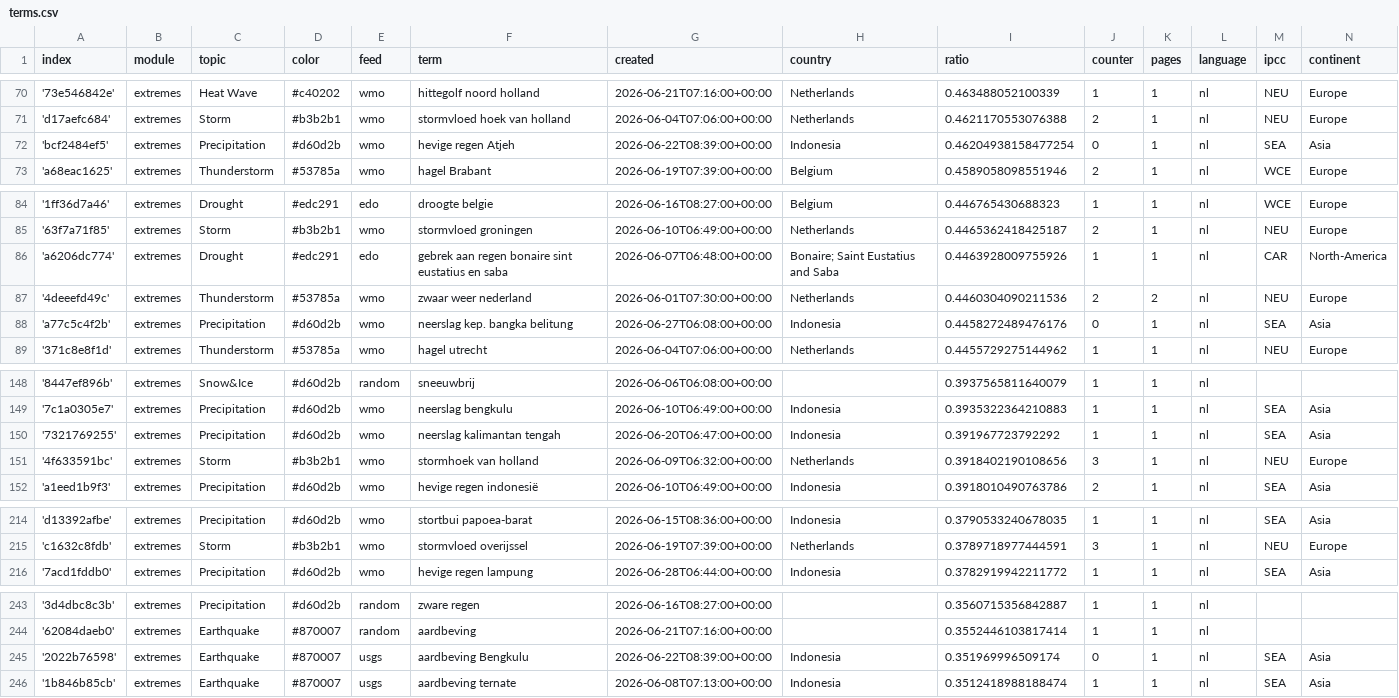
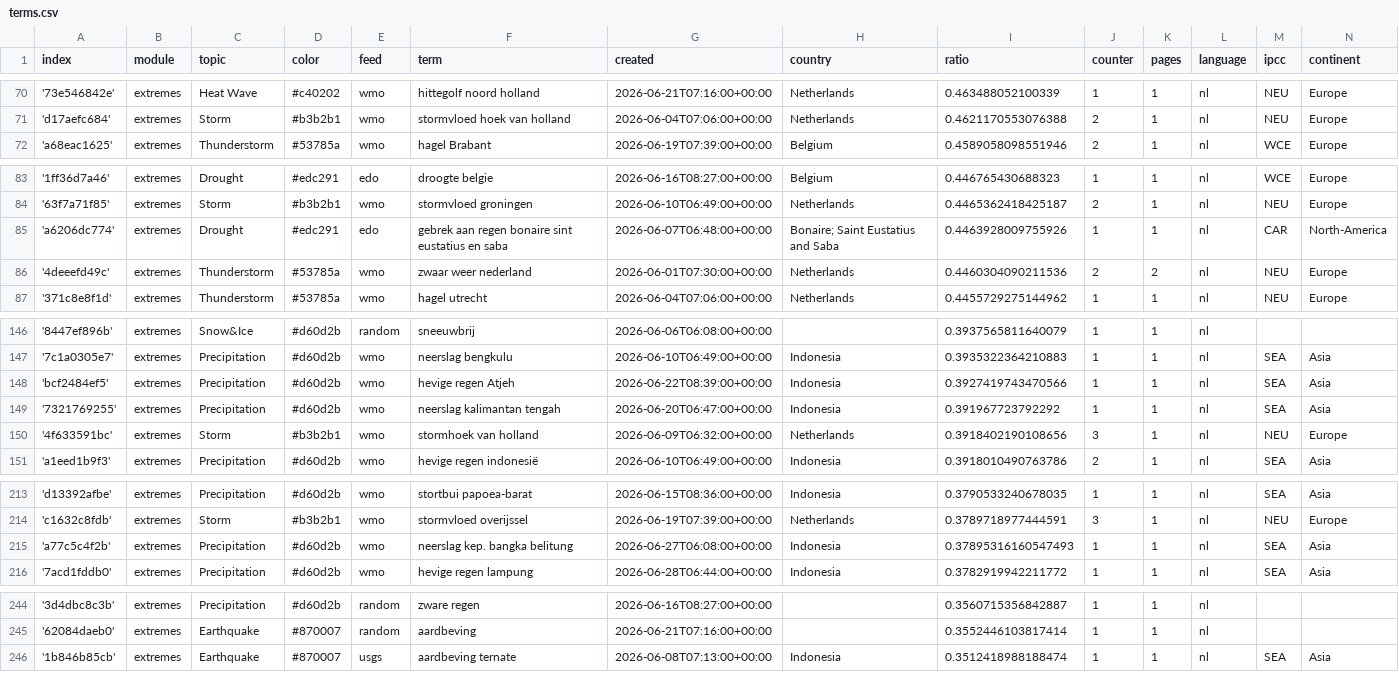
Before and after one commit to MarcoL95-News25/netherlandExtremes, a CSV file: terms.csv, drawn as a sheet; only a part is shown, gaps mark what is left out; the diff covers the shown part only.

```diff
--- a/terms.csv
+++ b/terms.csv
@@ -71,3 +71,2 @@ index,module,topic,color,feed,term,created,country,ratio,counter,pages,language,
 'd17aefc684',extremes,Storm,#b3b2b1,wmo,stormvloed hoek van holland,2026-06-04T07:06:00+00:00,Netherlands,0.4621170553076388,2,1,nl,NEU,Europe
-'bcf2484ef5',extremes,Precipitation,#d60d2b,wmo,hevige regen Atjeh,2026-06-22T08:39:00+00:00,Indonesia,0.46204938158477254,0,1,nl,SEA,Asia
 'a68eac1625',extremes,Thunderstorm,#53785a,wmo,hagel Brabant,2026-06-19T07:39:00+00:00,Belgium,0.4589058098551946,2,1,nl,WCE,Europe
@@ -87,3 +86,2 @@ index,module,topic,color,feed,term,created,country,ratio,counter,pages,language,
 '4deeefd49c',extremes,Thunderstorm,#53785a,wmo,zwaar weer nederland,2026-06-01T07:30:00+00:00,Netherlands,0.4460304090211536,2,2,nl,NEU,Europe
-'a77c5c4f2b',extremes,Precipitation,#d60d2b,wmo,neerslag kep. bangka belitung,2026-06-27T06:08:00+00:00,Indonesia,0.4458272489476176,0,1,nl,SEA,Asia
 '371c8e8f1d',extremes,Thunderstorm,#53785a,wmo,hagel utrecht,2026-06-04T07:06:00+00:00,Netherlands,0.4455729275144962,1,1,nl,NEU,Europe
@@ -149,2 +147,3 @@ index,module,topic,color,feed,term,created,country,ratio,counter,pages,language,
 '7c1a0305e7',extremes,Precipitation,#d60d2b,wmo,neerslag bengkulu,2026-06-10T06:49:00+00:00,Indonesia,0.3935322364210883,1,1,nl,SEA,Asia
+'bcf2484ef5',extremes,Precipitation,#d60d2b,wmo,hevige regen Atjeh,2026-06-22T08:39:00+00:00,Indonesia,0.3927419743470566,1,1,nl,SEA,Asia
 '7321769255',extremes,Precipitation,#d60d2b,wmo,neerslag kalimantan tengah,2026-06-20T06:47:00+00:00,Indonesia,0.391967723792292,1,1,nl,SEA,Asia
@@ -215,2 +214,3 @@ index,module,topic,color,feed,term,created,country,ratio,counter,pages,language,
 'c1632c8fdb',extremes,Storm,#b3b2b1,wmo,stormvloed overijssel,2026-06-19T07:39:00+00:00,Netherlands,0.3789718977444591,3,1,nl,NEU,Europe
+'a77c5c4f2b',extremes,Precipitation,#d60d2b,wmo,neerslag kep. bangka belitung,2026-06-27T06:08:00+00:00,Indonesia,0.37895316160547493,1,1,nl,SEA,Asia
 '7acd1fddb0',extremes,Precipitation,#d60d2b,wmo,hevige regen lampung,2026-06-28T06:44:00+00:00,Indonesia,0.3782919942211772,1,1,nl,SEA,Asia
@@ -244,3 +245,2 @@ index,module,topic,color,feed,term,created,country,ratio,counter,pages,language,
 '62084daeb0',extremes,Earthquake,#870007,random,aardbeving,2026-06-21T07:16:00+00:00,,0.3552446103817414,1,1,nl,,
-'2022b76598',extremes,Earthquake,#870007,usgs,aardbeving Bengkulu,2026-06-22T08:39:00+00:00,Indonesia,0.351969996509174,0,1,nl,SEA,Asia
 '1b846b85cb',extremes,Earthquake,#870007,usgs,aardbeving ternate,2026-06-08T07:13:00+00:00,Indonesia,0.3512418988188474,1,1,nl,SEA,Asia
```
Also changed, not shown: 2 added rows and 1 removed row elsewhere in this file, 1 other file.
